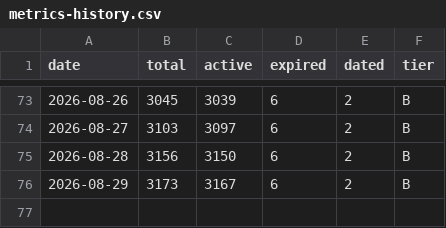
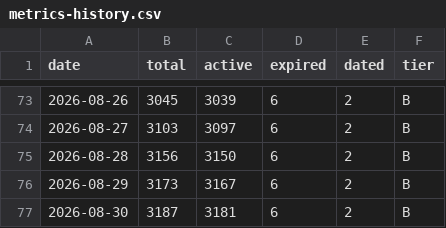
Before and after one commit to zhuzzz/free-yolo, a CSV file: data/metrics-history.csv, drawn as a sheet; only a part is shown, gaps mark what is left out; the diff names each change by its address in the sheet, - before the commit and + after, or states it on an @@ line.

```diff
--- a/data/metrics-history.csv
+++ b/data/metrics-history.csv
+row 77: 2026-08-30 | 3187 | 3181 | 6 | 2 | B
```
Also changed, not shown: 6 other files.
